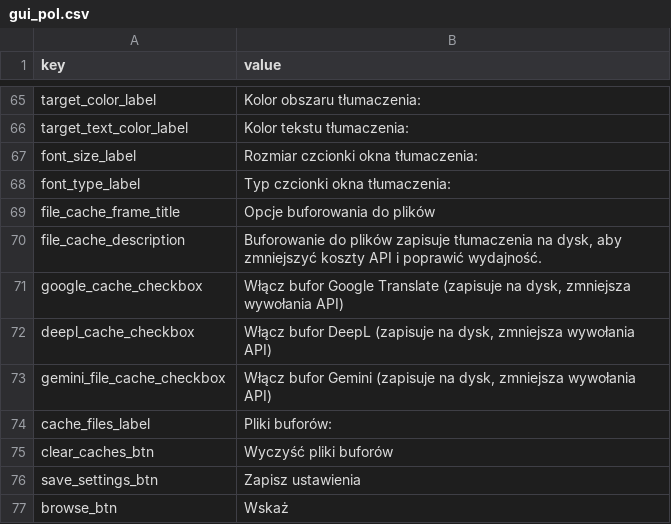
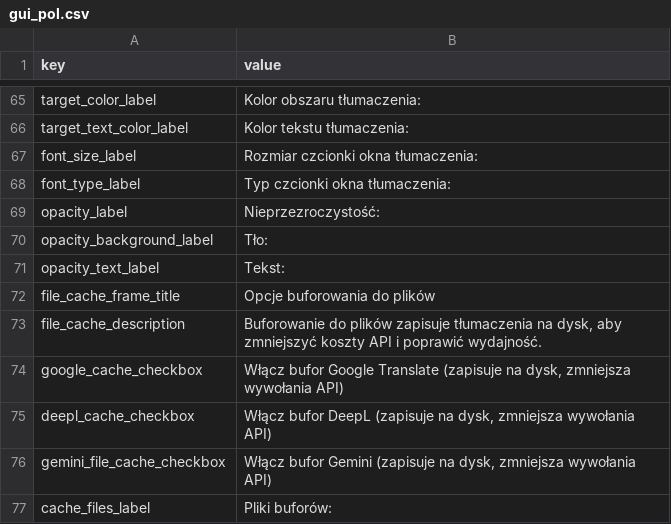
Before and after one commit to Yupsecous/game-title-translator, a CSV file: resources/gui_pol.csv, drawn as a sheet; only a part is shown, gaps mark what is left out; the shorter side is filled out with more unchanged rows; the diff names each change by its address in the sheet, - before the commit and + after, or states it on an @@ line.

Commit message:
Opacity FINAL

```diff
--- a/resources/gui_pol.csv
+++ b/resources/gui_pol.csv
+row 69: opacity_label | Nieprzezroczystość:
+row 70: opacity_background_label | Tło:
+row 71: opacity_text_label | Tekst:
```
Also changed, not shown: resources/gui_eng.csv, 5 other files.
